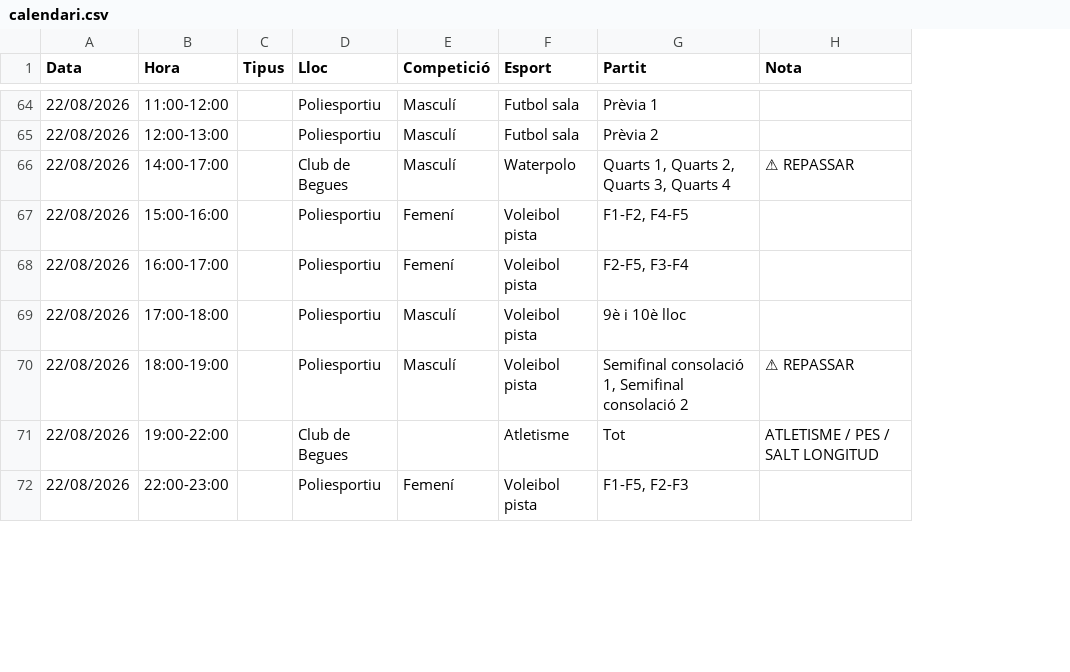
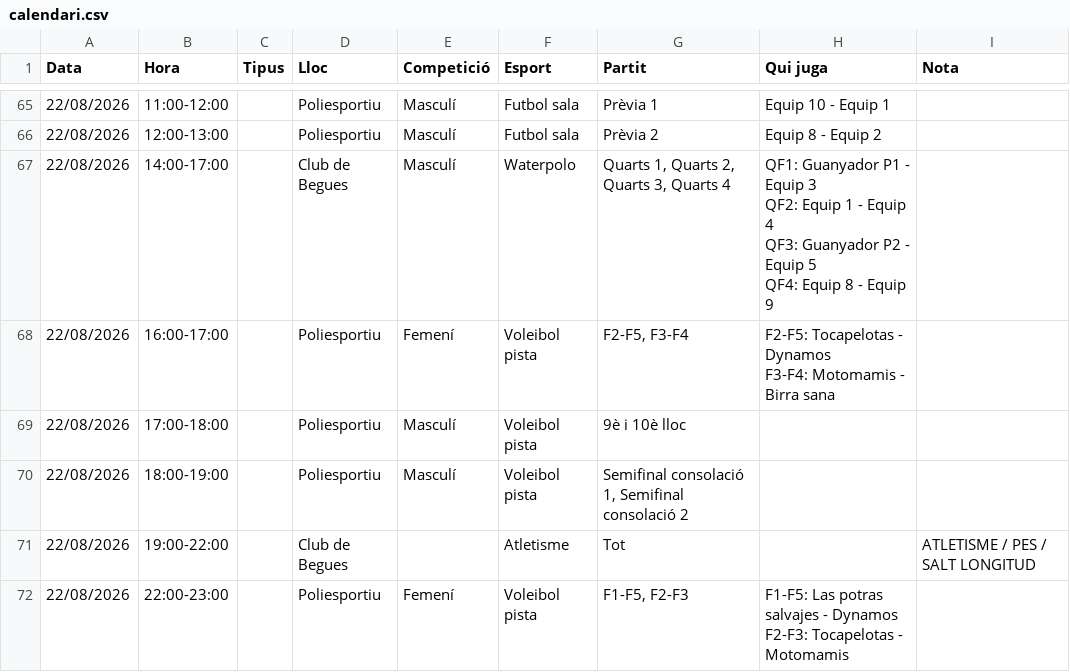
Before and after one commit to jordilolapay/clubbegues, a CSV file: datos/plantilla-full/calendari.csv, drawn as a sheet; only a part is shown, gaps mark what is left out; removed rows and columns are numbered as before the commit, all else as after; ↵ is a line break in a cell; the diff covers the shown part only; the diff names each change by its address in the sheet, - before the commit and + after, or states it on an @@ line.

```diff
--- a/datos/plantilla-full/calendari.csv
+++ b/datos/plantilla-full/calendari.csv
+column H (Qui juga), rows 65-72: Equip 10 - Equip 1 | Equip 8 - Equip 2 | QF1: Guanyador P1 - Equip 3 ↵ QF2: Equip 1 - Equip 4 ↵ QF3: Guanyador P2 - Equip 5 ↵ QF4: Equip 8 - Equip 9 | F2-F5: Tocapelotas - Dynamos ↵ F3-F4: Motomamis - Birra sana |  |  |  | F1-F5: Las potras salvajes - Dynamos ↵ F2-F3: Tocapelotas - Motomamis
-I67 (Nota): ⚠ REPASSAR
+I67 (Nota): (empty)
-row 67: 22/08/2026 | 15:00-16:00 |  | Poliesportiu | Femení | Voleibol pista | F1-F2, F4-F5
-I70 (Nota): ⚠ REPASSAR
+I70 (Nota): (empty)
```
Also changed, not shown: 4 added rows, 2 removed rows and 34 edited cells elsewhere in this file, 5 other files.
